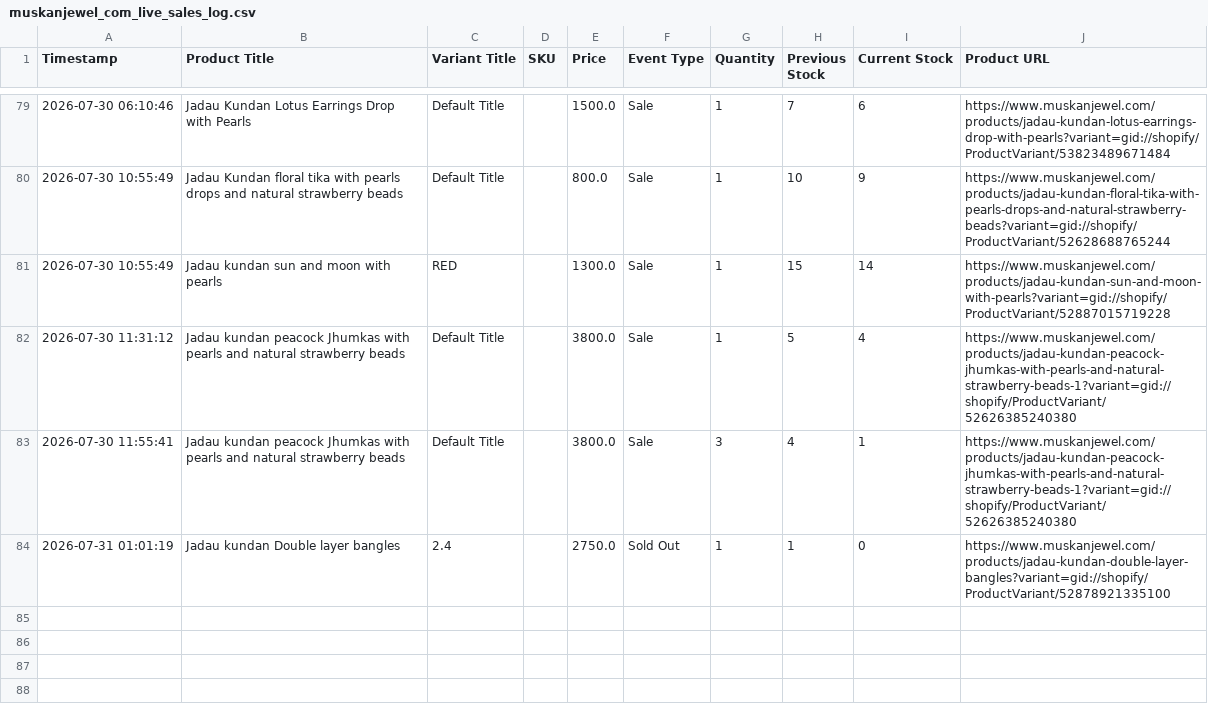
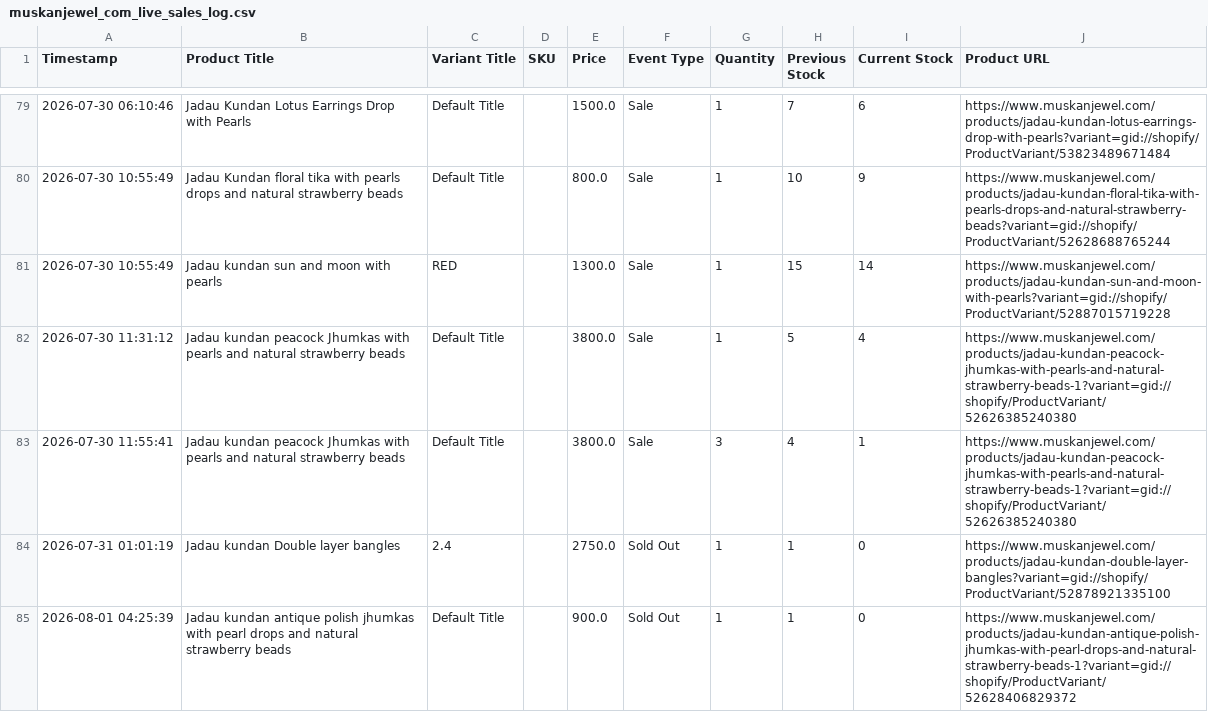
Before and after one commit to ictmentorshipdrive3-boop/Telegram-shopify-inventory-tracker-, a CSV file: muskanjewel_com_live_sales_log.csv, drawn as a sheet; only a part is shown, gaps mark what is left out; the diff names each change by its address in the sheet, - before the commit and + after, or states it on an @@ line.

```diff
--- a/muskanjewel_com_live_sales_log.csv
+++ b/muskanjewel_com_live_sales_log.csv
+row 85: 2026-08-01 04:25:39 | Jadau kundan antique polish jhumkas with pearl drops and natural strawberry beads | Default Title |  | 900.0 | Sold Out | 1 | 1 | 0 | https://www.muskanjewel.com/products/jadau-kundan-antique-polish-jhumkas-with-pearl-drops-and-natural-strawberry-beads-1?variant=gid://shopify/ProductVariant/52628406829372
```
Also changed, not shown: 1 other file.
